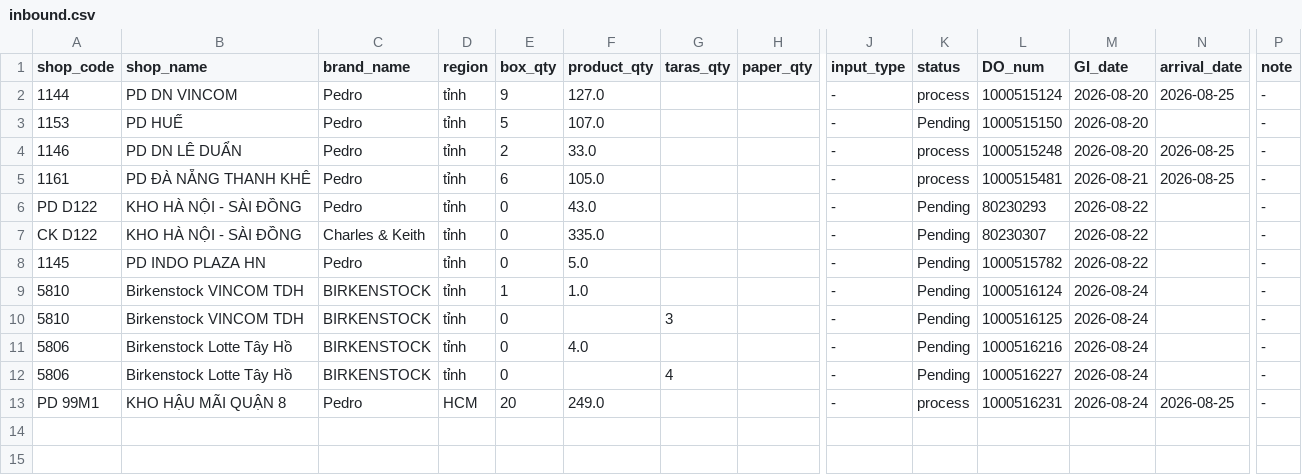
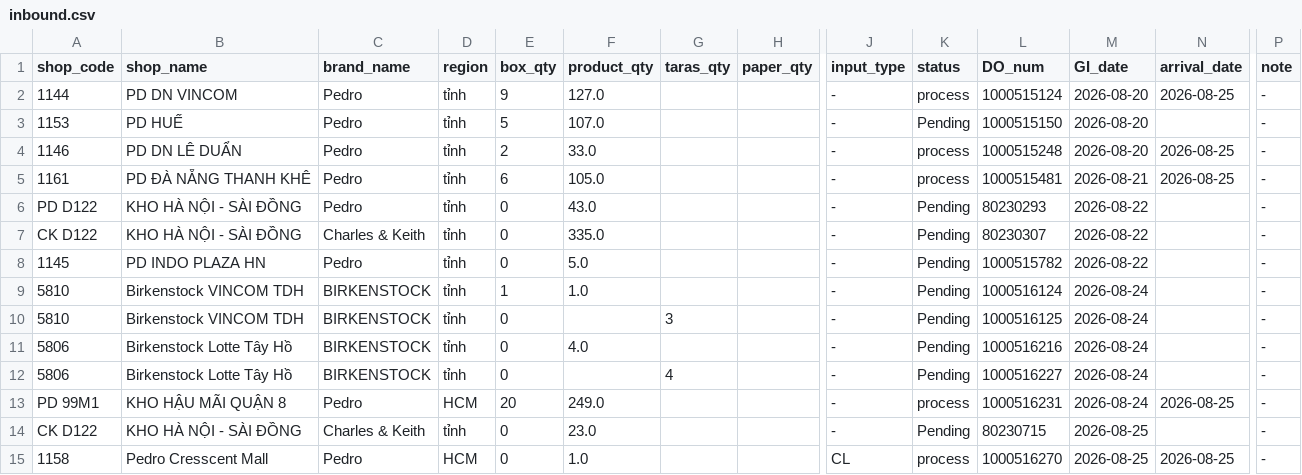
Before and after one commit to thuanmaison113-boop/report, a CSV file: inbound.csv, drawn as a sheet; only a part is shown, gaps mark what is left out; rows hold the shown columns only; the diff names each change by its address in the sheet, - before the commit and + after, or states it on an @@ line.

Commit message:
Update data 2026-08-25 14:10

```diff
--- a/inbound.csv
+++ b/inbound.csv
+row 14: CK D122 | KHO HÀ NỘI - SÀI ĐỒNG | Charles & Keith | tỉnh | 0 | 23.0 |  |  | - | Pending | 80230715 | 2026-08-25 |  | -
+row 15: 1158 | Pedro Cresscent Mall | Pedro | HCM | 0 | 1.0 |  |  | CL | process | 1000516270 | 2026-08-25 | 2026-08-25 | -
```
Also changed, not shown: outbound.csv.
